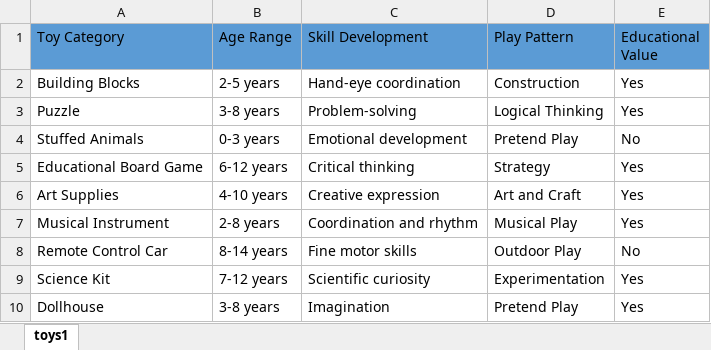
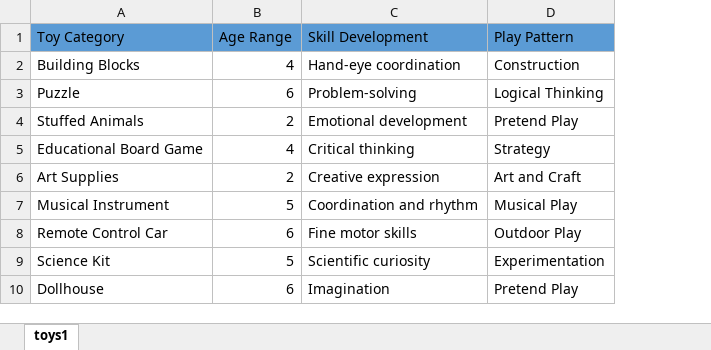
Before and after one commit to WalidBabi/LittleDreamers, an Excel workbook: LDDiagrams/toys1.xlsx, sheet toys1, drawn as a sheet; only a part is shown; values as stored, in another font and other column widths than the file's, no borders; removed rows and columns are numbered as before the commit, all else as after; the diff names each change by its address in the sheet, - before the commit and + after, or states it on an @@ line.

```diff
--- a/LDDiagrams/toys1.xlsx (sheet toys1)
+++ b/LDDiagrams/toys1.xlsx (sheet toys1)
-column B (Age Range), rows 2-10: 2-5 years | 3-8 years | 0-3 years | 6-12 years | 4-10 years | 2-8 years | 8-14 years | 7-12 years | 3-8 years
+column B (Age Range), rows 2-10: 4 | 6 | 2 | 4 | 2 | 5 | 6 | 5 | 6
-column E (Educational Value), rows 2-10: Yes | Yes | No | Yes | Yes | Yes | No | Yes | Yes
```
Also changed, not shown: 9 other files.
